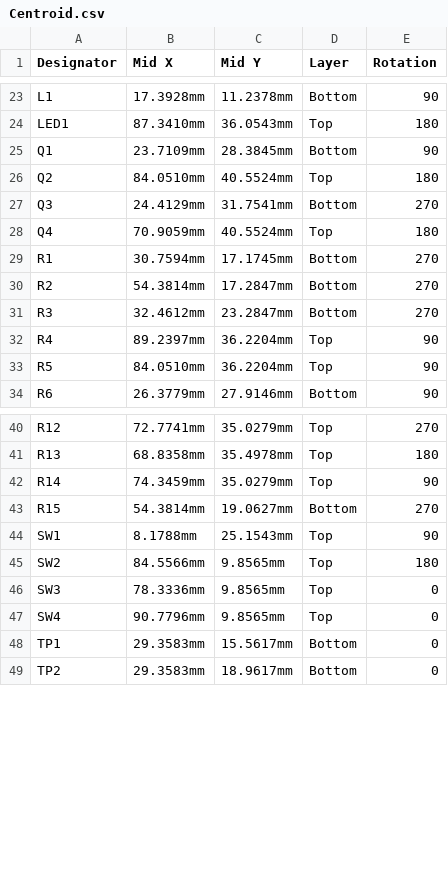
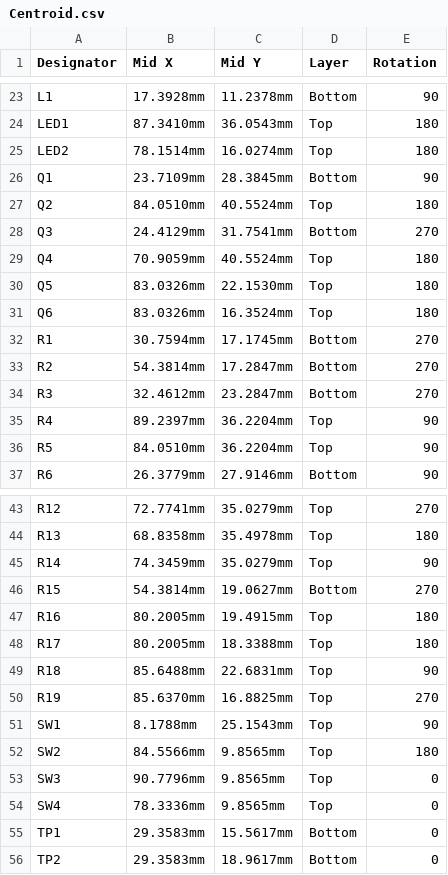
Before and after one commit to eSpark-Consulting-Group/davetetlow-power-cut-monitor, a CSV file: Design-Files/PowerCutMonitor-v1.1 (Contactless Version)/Deliverables/Pick n Place/Centroid.csv, drawn as a sheet; only a part is shown, gaps mark what is left out.

```diff
--- a/Design-Files/PowerCutMonitor-v1.1 (Contactless Version)/Deliverables/Pick n Place/Centroid.csv
+++ b/Design-Files/PowerCutMonitor-v1.1 (Contactless Version)/Deliverables/Pick n Place/Centroid.csv
@@ -24,2 +24,3 @@ L1,17.3928mm,11.2378mm,Bottom,90
 LED1,87.3410mm,36.0543mm,Top,180
+LED2,78.1514mm,16.0274mm,Top,180
 Q1,23.7109mm,28.3845mm,Bottom,90
@@ -28,2 +29,4 @@ Q3,24.4129mm,31.7541mm,Bottom,270
 Q4,70.9059mm,40.5524mm,Top,180
+Q5,83.0326mm,22.1530mm,Top,180
+Q6,83.0326mm,16.3524mm,Top,180
 R1,30.7594mm,17.1745mm,Bottom,270
@@ -43,6 +46,10 @@ R14,74.3459mm,35.0279mm,Top,90
 R15,54.3814mm,19.0627mm,Bottom,270
+R16,80.2005mm,19.4915mm,Top,180
+R17,80.2005mm,18.3388mm,Top,180
+R18,85.6488mm,22.6831mm,Top,90
+R19,85.6370mm,16.8825mm,Top,270
 SW1,8.1788mm,25.1543mm,Top,90
 SW2,84.5566mm,9.8565mm,Top,180
-SW3,78.3336mm,9.8565mm,Top,0
-SW4,90.7796mm,9.8565mm,Top,0
+SW3,90.7796mm,9.8565mm,Top,0
+SW4,78.3336mm,9.8565mm,Top,0
 TP1,29.3583mm,15.5617mm,Bottom,0
```
Also changed, not shown: Design-Files/PowerCutMonitor-v1.1 (Contactless Version)/Deliverables/Pick n Place/Pick Place for MonitorPCB-v1.1.csv, 37 other files.
